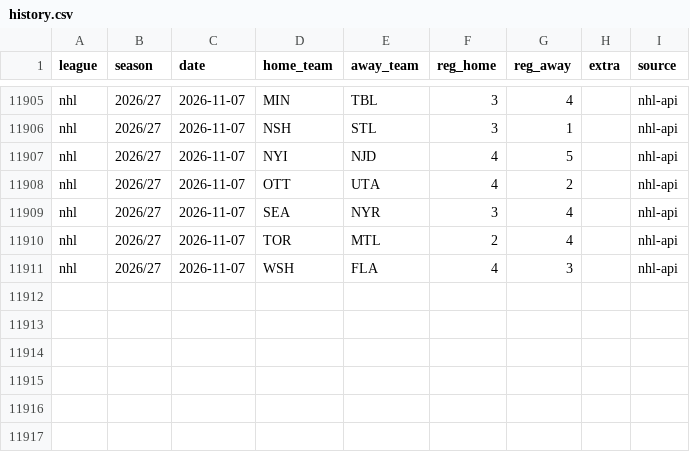
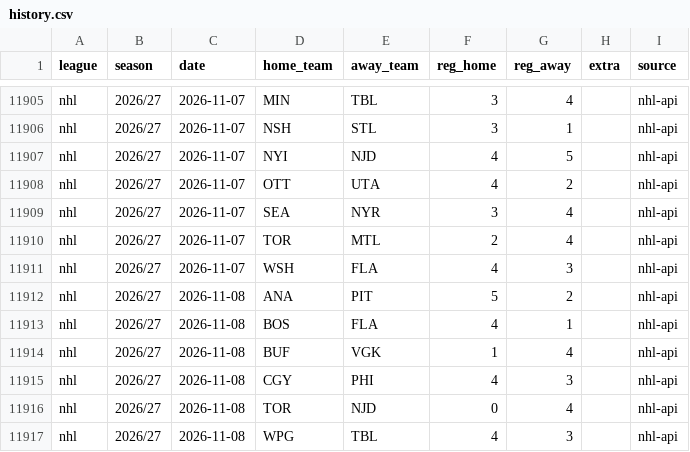
Before and after one commit to reinski260970/soccer, a CSV file: data/hockey/history.csv, drawn as a sheet; only a part is shown, gaps mark what is left out; the diff names each change by its address in the sheet, - before the commit and + after, or states it on an @@ line.

Commit message:
Hockey data audit 2026-11-09T11:56Z

```diff
--- a/data/hockey/history.csv
+++ b/data/hockey/history.csv
+row 11912: nhl | 2026/27 | 2026-11-08 | ANA | PIT | 5 | 2 |  | nhl-api
+row 11913: nhl | 2026/27 | 2026-11-08 | BOS | FLA | 4 | 1 |  | nhl-api
+row 11914: nhl | 2026/27 | 2026-11-08 | BUF | VGK | 1 | 4 |  | nhl-api
+row 11915: nhl | 2026/27 | 2026-11-08 | CGY | PHI | 4 | 3 |  | nhl-api
+row 11916: nhl | 2026/27 | 2026-11-08 | TOR | NJD | 0 | 4 |  | nhl-api
+row 11917: nhl | 2026/27 | 2026-11-08 | WPG | TBL | 4 | 3 |  | nhl-api
```
Also changed, not shown: 1 other file.
